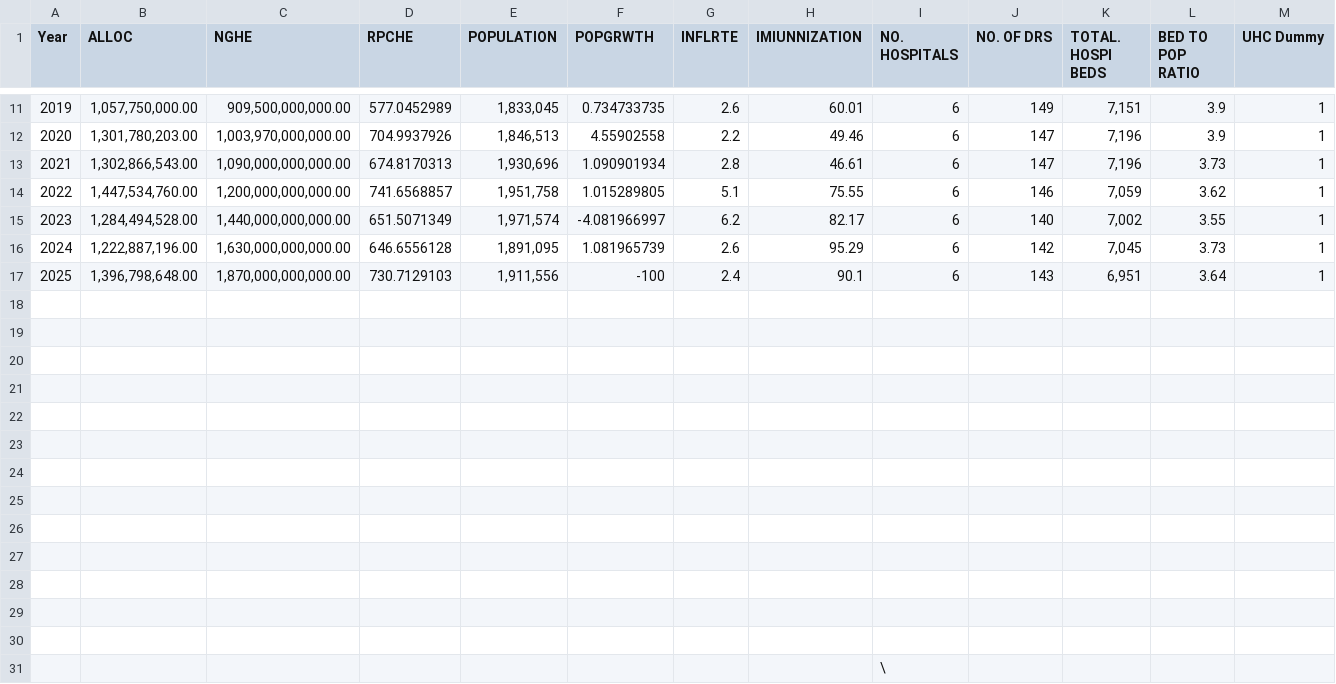
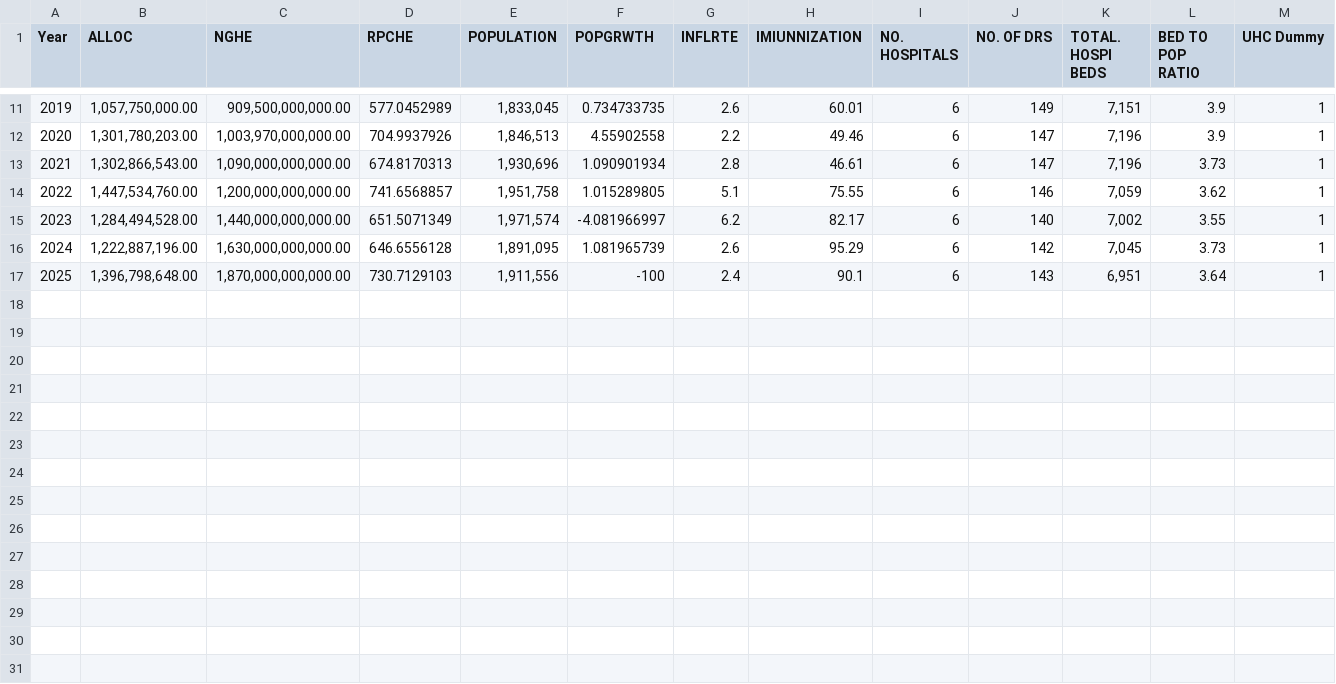
Before and after one commit to sammiecyrene-art/SARD, a CSV file: THESIS DATA RUN.csv, drawn as a sheet; only a part is shown, gaps mark what is left out.

Commit message:
Update THESIS DATA RUN.csv

```diff
--- a/THESIS DATA RUN.csv
+++ b/THESIS DATA RUN.csv
@@ -17,15 +17 @@ Year,ALLOC,NGHE,RPCHE,POPULATION,POPGRWTH,INFLRTE,IMIUNNIZATION,NO. HOSPITALS,NO
 2025,"1,396,798,648.00","1,870,000,000,000.00",730.7129103,"1,911,556",-100,2.4,90.1,6,143,"6,951",3.64,1,,,
-,,,,,,,,,,,,,,,
-,,,,,,,,,,,,,,,
-,,,,,,,,,,,,,,,
-,,,,,,,,,,,,,,,
-,,,,,,,,,,,,,,,
-,,,,,,,,,,,,,,,
-,,,,,,,,,,,,,,,
-,,,,,,,,,,,,,,,
-,,,,,,,,,,,,,,,
-,,,,,,,,,,,,,,,
-,,,,,,,,,,,,,,,
-,,,,,,,,,,,,,,,
-,,,,,,,,,,,,,,,
-,,,,,,,,\,,,,,,,
```
